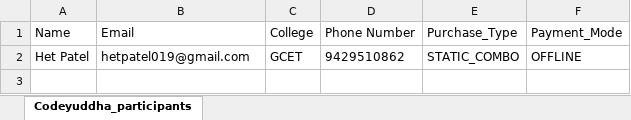
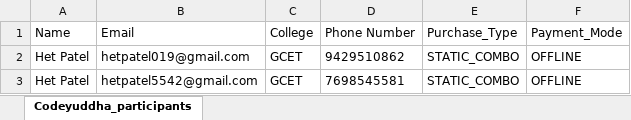
Before and after one commit to hetpatel4902/Imaze23, an Excel workbook: Leads And Coordinator/controller/Codeyuddha participants.xlsx, sheet Codeyuddha_participants, drawn as a sheet; values as stored, in another font and other column widths than the file's, no borders; the diff names each change by its address in the sheet, - before the commit and + after, or states it on an @@ line.

Commit message:
Final changes done on Leads and Coordinator

```diff
--- a/Leads And Coordinator/controller/Codeyuddha participants.xlsx (sheet Codeyuddha_participants)
+++ b/Leads And Coordinator/controller/Codeyuddha participants.xlsx (sheet Codeyuddha_participants)
+row 3: Het Patel | hetpatel5542@gmail.com | GCET | 7698545581 | STATIC_COMBO | OFFLINE
```
Also changed, not shown: Leads And Coordinator/controller/Techy Ludo participants.xlsx, 1 other file.
